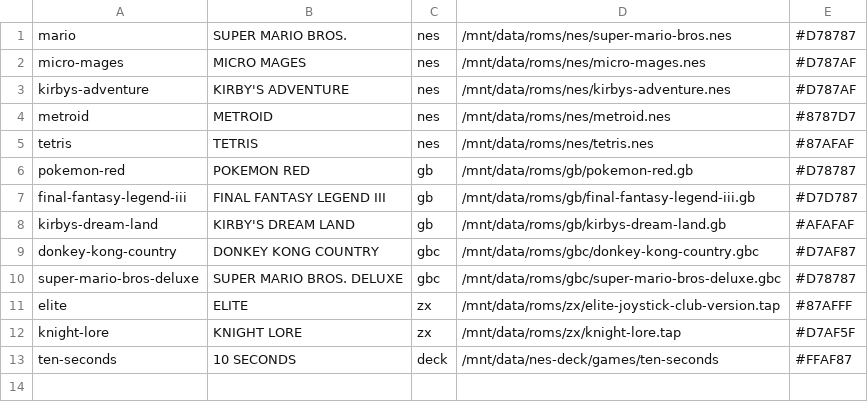
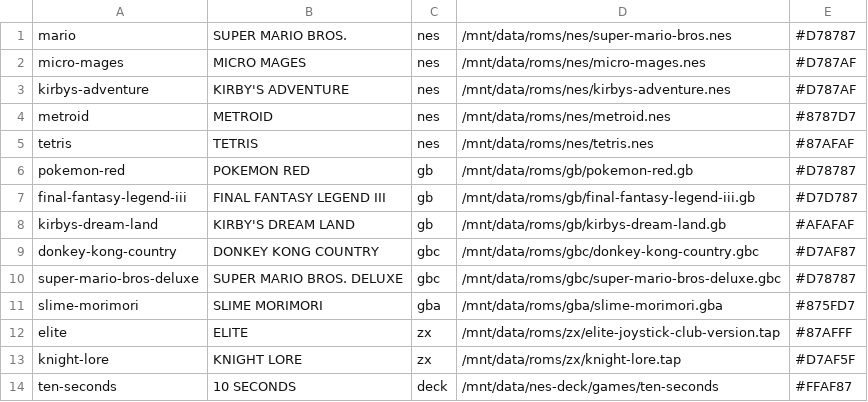
Before and after one commit to BraiinsForge/retrodeck, a TSV file: deploy/menu/games.tsv, drawn as a sheet; the diff names each change by its address in the sheet, - before the commit and + after, or states it on an @@ line.

```diff
--- a/deploy/menu/games.tsv
+++ b/deploy/menu/games.tsv
+row 11: slime-morimori | SLIME MORIMORI | gba | /mnt/data/roms/gba/slime-morimori.gba | #875FD7
```
Also changed, not shown: 7 other files.
